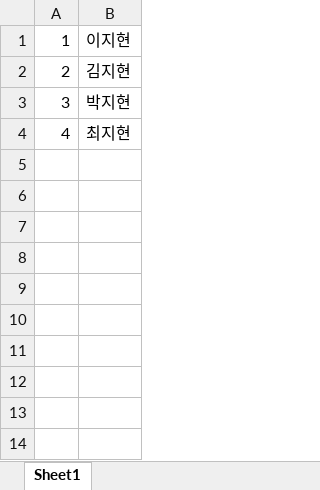
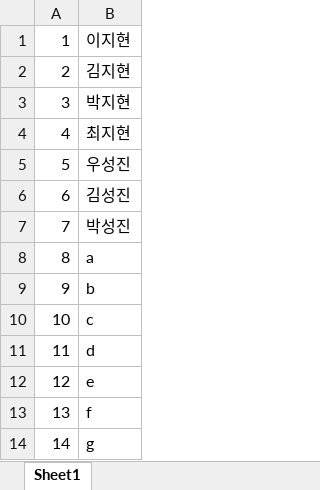
Before and after one commit to dlwlgus53/freeze, an Excel workbook: HelloExpress/names.xlsx, sheet Sheet1, drawn as a sheet; values as stored, in another font and other column widths than the file's, no borders; the diff names each change by its address in the sheet, - before the commit and + after, or states it on an @@ line.

Commit message:
update form excel

```diff
--- a/HelloExpress/names.xlsx (sheet Sheet1)
+++ b/HelloExpress/names.xlsx (sheet Sheet1)
+row 5: 5 | 우성진
+row 6: 6 | 김성진
+row 7: 7 | 박성진
+row 8: 8 | a
+row 9: 9 | b
+row 10: 10 | c
+row 11: 11 | d
+row 12: 12 | e
+row 13: 13 | f
+row 14: 14 | g
```
Also changed, not shown: 10 other files.
